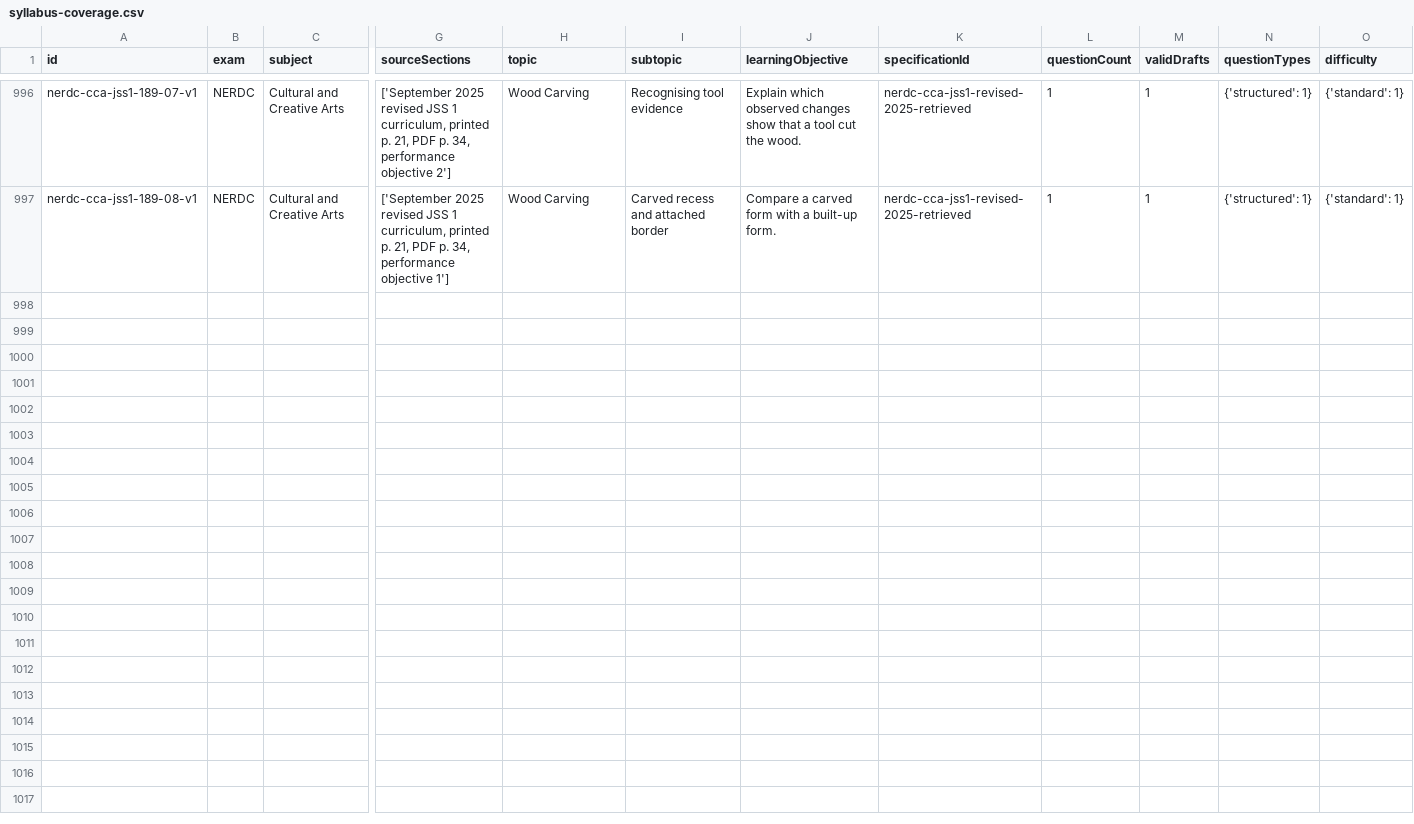
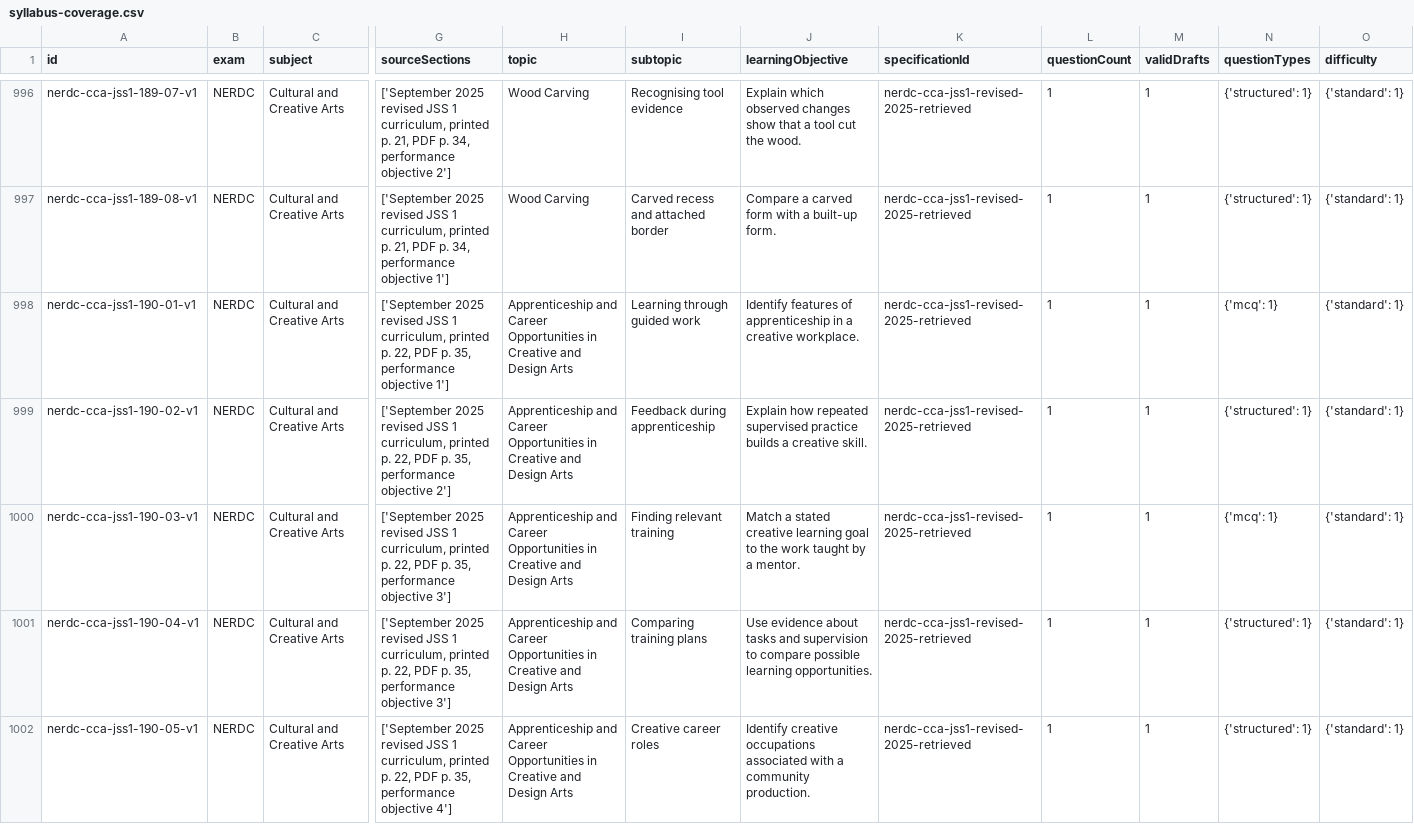
Before and after one commit to Ndobal/ndovera, a CSV file: question-data/audits/syllabus-coverage.csv, drawn as a sheet; only a part is shown, gaps mark what is left out; rows hold the shown columns only; the diff covers the shown part only; the diff names each change by its address in the sheet, - before the commit and + after, or states it on an @@ line.

Commit message:
Add batch 190: JSS 1 apprenticeships and creative careers

```diff
--- a/question-data/audits/syllabus-coverage.csv
+++ b/question-data/audits/syllabus-coverage.csv
+row 998: nerdc-cca-jss1-190-01-v1 | NERDC | Cultural and Creative Arts | ['September 2025 revised JSS 1 curriculum, printed p. 22, PDF p. 35, performance objective 1'] | Apprenticeship and Career Opportunities in Creative and Design Arts | Learning through guided work | Identify features of apprenticeship in a creative workplace. | nerdc-cca-jss1-revised-2025-retrieved | 1 | 1 | {'mcq': 1} | {'standard': 1}
+row 999: nerdc-cca-jss1-190-02-v1 | NERDC | Cultural and Creative Arts | ['September 2025 revised JSS 1 curriculum, printed p. 22, PDF p. 35, performance objective 2'] | Apprenticeship and Career Opportunities in Creative and Design Arts | Feedback during apprenticeship | Explain how repeated supervised practice builds a creative skill. | nerdc-cca-jss1-revised-2025-retrieved | 1 | 1 | {'structured': 1} | {'standard': 1}
+row 1000: nerdc-cca-jss1-190-03-v1 | NERDC | Cultural and Creative Arts | ['September 2025 revised JSS 1 curriculum, printed p. 22, PDF p. 35, performance objective 3'] | Apprenticeship and Career Opportunities in Creative and Design Arts | Finding relevant training | Match a stated creative learning goal to the work taught by a mentor. | nerdc-cca-jss1-revised-2025-retrieved | 1 | 1 | {'mcq': 1} | {'standard': 1}
+row 1001: nerdc-cca-jss1-190-04-v1 | NERDC | Cultural and Creative Arts | ['September 2025 revised JSS 1 curriculum, printed p. 22, PDF p. 35, performance objective 3'] | Apprenticeship and Career Opportunities in Creative and Design Arts | Comparing training plans | Use evidence about tasks and supervision to compare possible learning opportunities. | nerdc-cca-jss1-revised-2025-retrieved | 1 | 1 | {'structured': 1} | {'standard': 1}
+row 1002: nerdc-cca-jss1-190-05-v1 | NERDC | Cultural and Creative Arts | ['September 2025 revised JSS 1 curriculum, printed p. 22, PDF p. 35, performance objective 4'] | Apprenticeship and Career Opportunities in Creative and Design Arts | Creative career roles | Identify creative occupations associated with a community production. | nerdc-cca-jss1-revised-2025-retrieved | 1 | 1 | {'structured': 1} | {'standard': 1}
```
Also changed, not shown: 5 added rows elsewhere in this file, question-data/audits/completion-dashboard.csv, 7 other files.
